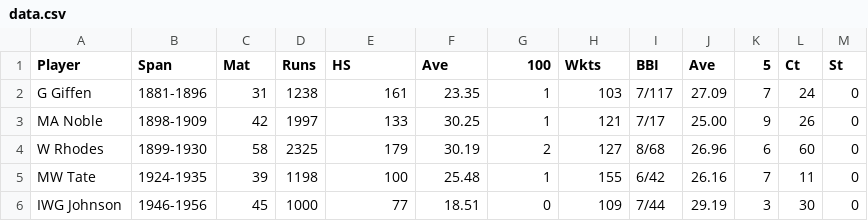
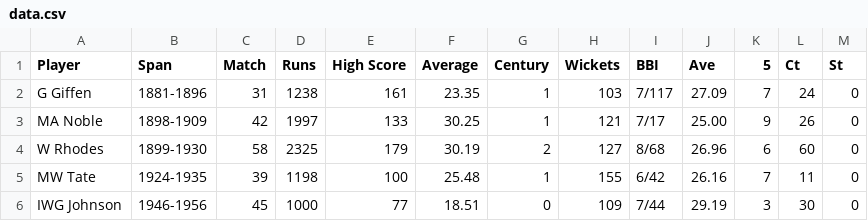
Before and after one commit to srcecde/aws-lex-intent-slot-utterance, a CSV file: data.csv, drawn as a sheet; only a part is shown.

```diff
--- a/data.csv
+++ b/data.csv
@@ -1,2 +1,2 @@
-Player 	Span 	Mat 	Runs 	HS 	Ave 	100 	Wkts 	BBI 	Ave 	5 	Ct 	St
+Player 	Span 	Match 	Runs 	High Score 	Average 	Century 	Wickets 	BBI 	Ave 	5 	Ct 	St
 G Giffen 	1881-1896 	31 	1238 	161 	23.35 	1 	103 	7/117 	27.09 	7 	24 	0
```
Also changed, not shown: 5 other files.
